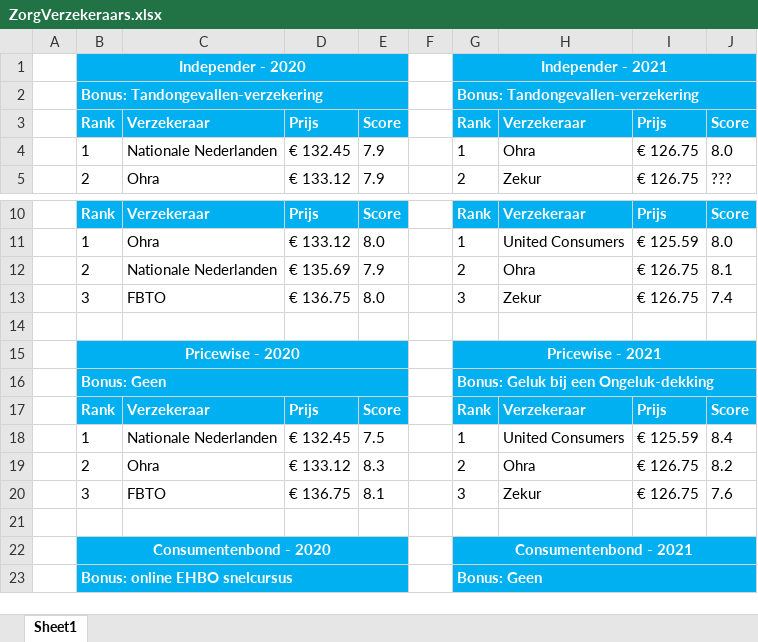
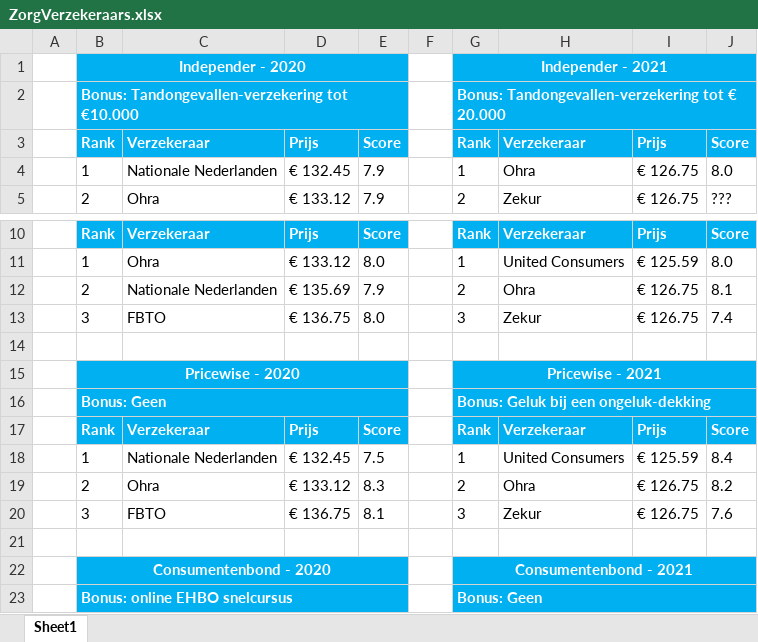
Before and after one commit to likejeppy/likejeppy.github.io, an Excel workbook: webdownload/files/ZorgVerzekeraars.xlsx, sheet Sheet1, drawn as a sheet; only a part is shown, gaps mark what is left out; values as stored, in another font and other column widths than the file's, no borders; removed rows and columns are numbered as before the commit, all else as after; the diff names each change by its address in the sheet, - before the commit and + after, or states it on an @@ line.

Commit message:
Update ZorgVerzekeraars.xlsx

```diff
--- a/webdownload/files/ZorgVerzekeraars.xlsx (sheet Sheet1)
+++ b/webdownload/files/ZorgVerzekeraars.xlsx (sheet Sheet1)
-row 2:  | Bonus: Tandongevallen-verzekering |  |  |  |  | Bonus: Tandongevallen-verzekering
+row 2:  | Bonus: Tandongevallen-verzekering tot €10.000 |  |  |  |  | Bonus: Tandongevallen-verzekering tot € 20.000
-G16: Bonus: Geluk bij een Ongeluk-dekking
+G16: Bonus: Geluk bij een ongeluk-dekking
```
